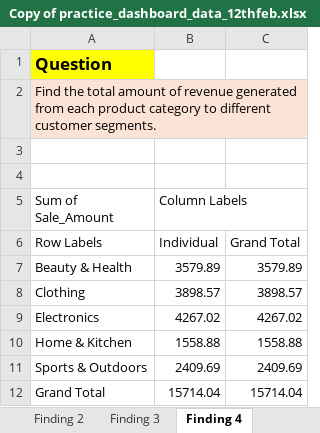
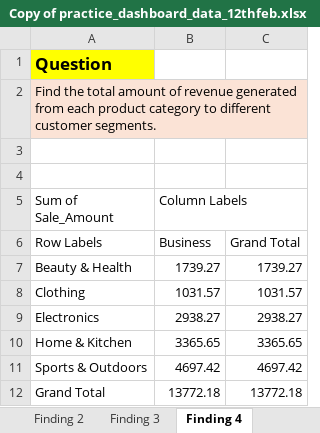
Before and after one commit to Gujarpragati812/Task_12feb, an Excel workbook: Copy of practice_dashboard_data_12thfeb.xlsx, sheet Finding 4, drawn as a sheet; values as stored, in another font and other column widths than the file's, no borders; charts and pictures not drawn; the diff names each change by its address in the sheet, - before the commit and + after, or states it on an @@ line.

```diff
--- a/Copy of practice_dashboard_data_12thfeb.xlsx (sheet Finding 4)
+++ b/Copy of practice_dashboard_data_12thfeb.xlsx (sheet Finding 4)
-B6 (Column Labels): Individual
+B6 (Column Labels): Business
-B7 (Column Labels): 3579.89
+B7 (Column Labels): 1739.27
-C7: 3579.89
+C7: 1739.27
-B8 (Column Labels): 3898.57
+B8 (Column Labels): 1031.57
-C8: 3898.57
+C8: 1031.57
-B9 (Column Labels): 4267.02
+B9 (Column Labels): 2938.27
-C9: 4267.02
+C9: 2938.27
-B10 (Column Labels): 1558.88
+B10 (Column Labels): 3365.65
-C10: 1558.88
+C10: 3365.65
-B11 (Column Labels): 2409.69
+B11 (Column Labels): 4697.42
-C11: 2409.69
+C11: 4697.42
-B12 (Column Labels): 15714.04
+B12 (Column Labels): 13772.18
-C12: 15714.04
+C12: 13772.18
```
Also changed, not shown: sheet Finding 2, sheet Finding 3, sheet Finding 1, other sheet tabs, charts or pictures.
